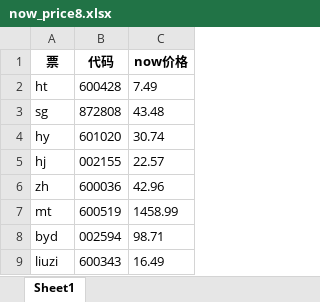
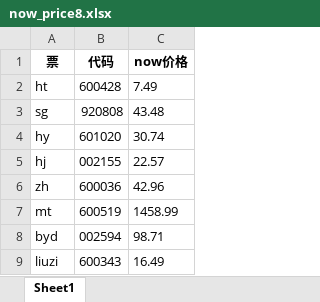
Before and after one commit to sanshuitmac/clearStocks0127, an Excel workbook: src/files/workflow_files/now_price8.xlsx, sheet Sheet1, drawn as a sheet; values as stored, in another font and other column widths than the file's, no borders; the diff names each change by its address in the sheet, - before the commit and + after, or states it on an @@ line.

```diff
--- a/src/files/workflow_files/now_price8.xlsx (sheet Sheet1)
+++ b/src/files/workflow_files/now_price8.xlsx (sheet Sheet1)
-B3 (代码): 872808
+B3 (代码): 920808
```
Also changed, not shown: src/files/local_files/now_price8.xlsx, 1 other file.
